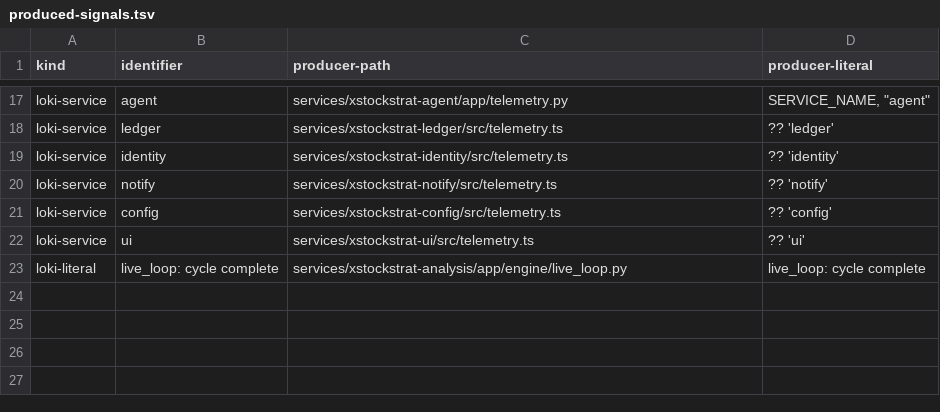
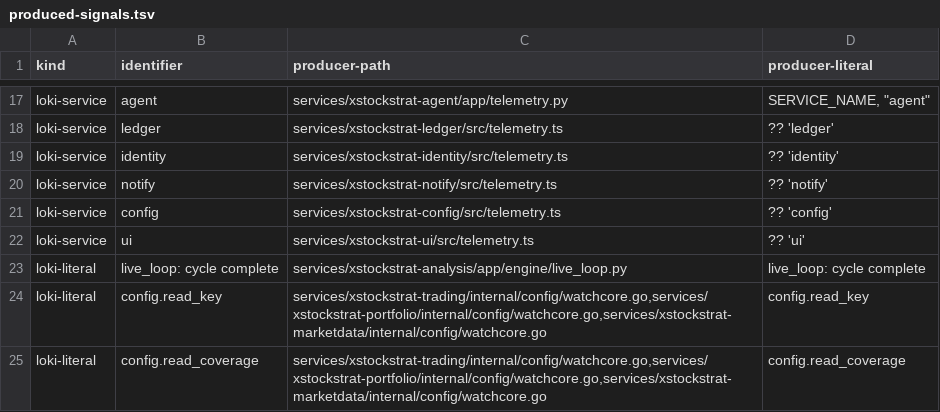
Before and after one commit to davcs86/xstockstrat, a TSV file: packages/otel/produced-signals.tsv, drawn as a sheet; only a part is shown, gaps mark what is left out.

```diff
--- a/packages/otel/produced-signals.tsv
+++ b/packages/otel/produced-signals.tsv
@@ -23 +23,3 @@ loki-service	ui	services/xstockstrat-ui/src/telemetry.ts	?? 'ui'
 loki-literal	live_loop: cycle complete	services/xstockstrat-analysis/app/engine/live_loop.py	live_loop: cycle complete
+loki-literal	config.read_key	services/xstockstrat-trading/internal/config/watchcore.go,services/xstockstrat-portfolio/internal/config/watchcore.go,services/xstockstrat-marketdata/internal/config/watchcore.go	config.read_key
+loki-literal	config.read_coverage	services/xstockstrat-trading/internal/config/watchcore.go,services/xstockstrat-portfolio/internal/config/watchcore.go,services/xstockstrat-marketdata/internal/config/watchcore.go	config.read_coverage
```
Also changed, not shown: 13 other files.
